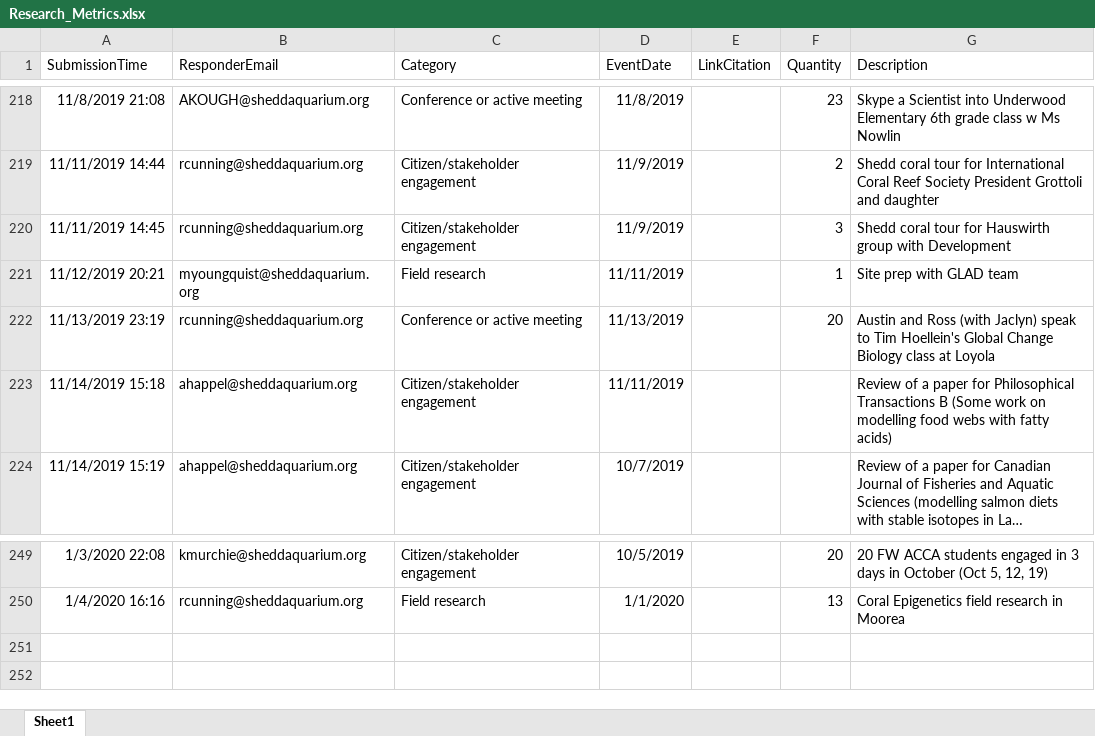
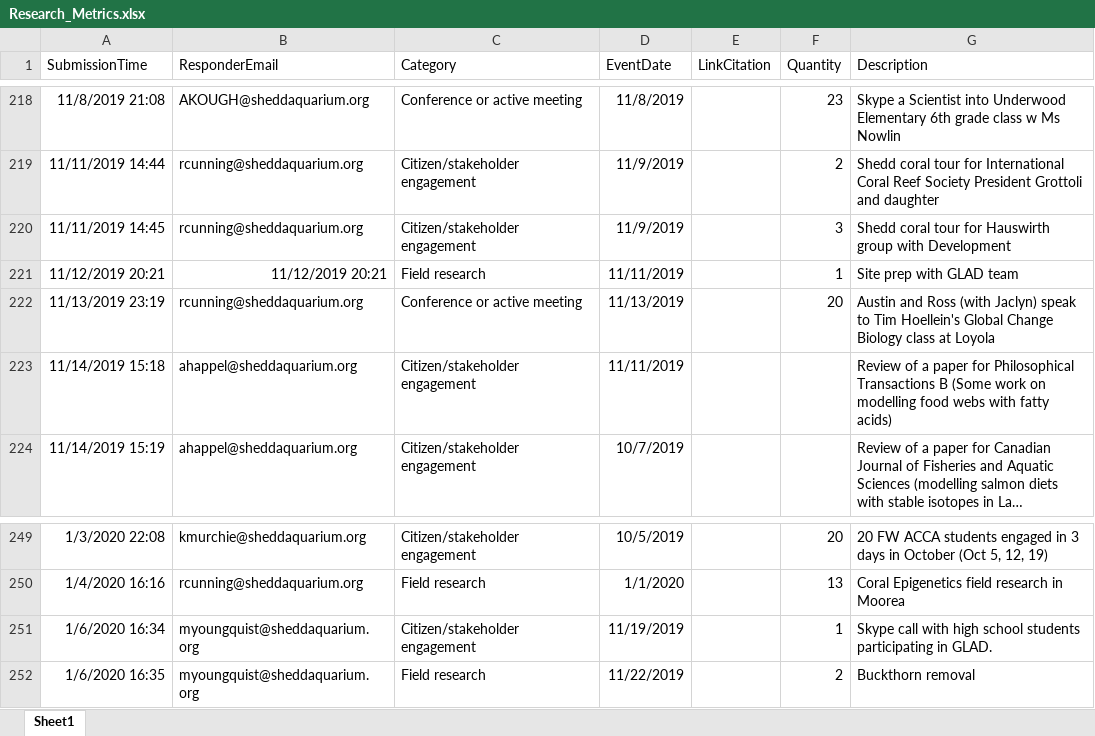
Before and after one commit to jrcunning/HC_metrics, an Excel workbook: data/Research_Metrics.xlsx, sheet Sheet1, drawn as a sheet; only a part is shown, gaps mark what is left out; long unchanged cells end in …; values as stored, in another font and other column widths than the file's, no borders; table styles not drawn; the diff names each change by its address in the sheet, - before the commit and + after, or states it on an @@ line.

```diff
--- a/data/Research_Metrics.xlsx (sheet Sheet1)
+++ b/data/Research_Metrics.xlsx (sheet Sheet1)
-B221 (ResponderEmail): myoungquist@sheddaquarium.org
+B221 (ResponderEmail): 11/12/2019 20:21
+row 251: 1/6/2020 16:34 | myoungquist@sheddaquarium.org | Citizen/stakeholder engagement | 11/19/2019 |  | 1 | Skype call with high school students participating in GLAD.
+row 252: 1/6/2020 16:35 | myoungquist@sheddaquarium.org | Field research | 11/22/2019 |  | 2 | Buckthorn removal
```
Also changed, not shown: 2 other files.
